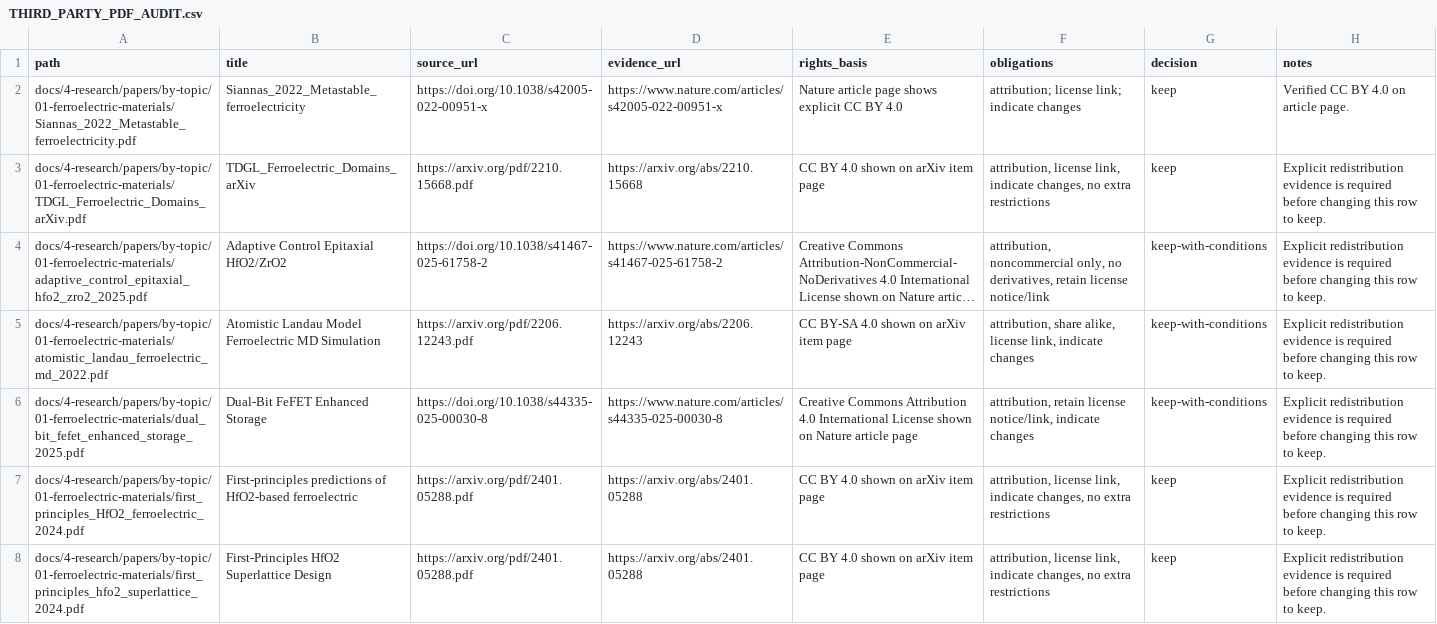
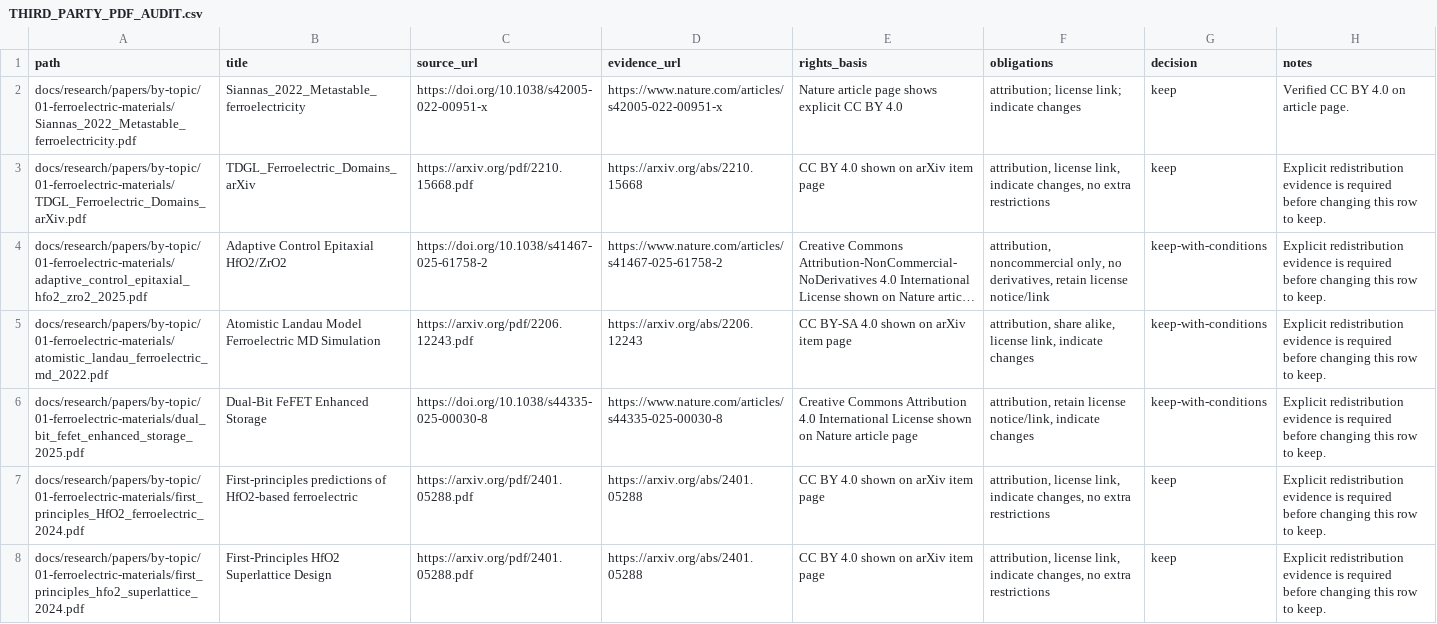
Before and after one commit to TrebuchetDynamics/fecim-lattice-tools, a CSV file: docs/internals/release/THIRD_PARTY_PDF_AUDIT.csv, drawn as a sheet; only a part is shown; long unchanged cells end in …; the diff covers the shown part only; the diff names each change by its address in the sheet, - before the commit and + after, or states it on an @@ line.

Commit message:
fix: restore canonical public release boundary and PDF audit
RED: new TestPublicReleaseBoundary fixtures failed on stale audit/scan paths, discarded historical records and missing conflict detection.\nGREEN: six real-CLI temporary-Git unittest cases pass; focused repository layout Go guards and git diff --check pass.\nPreserve all 79 rights records and non-path cells. Record actual boundary exit 1 (16 blocked paths, three phrase matches) without claiming publication clearance.

```diff
--- a/docs/internals/release/THIRD_PARTY_PDF_AUDIT.csv
+++ b/docs/internals/release/THIRD_PARTY_PDF_AUDIT.csv
-A2 (path): docs/4-research/papers/by-topic/01-ferroelectric-materials/Siannas_2022_Metastable_ferroelectricity.pdf
+A2 (path): docs/research/papers/by-topic/01-ferroelectric-materials/Siannas_2022_Metastable_ferroelectricity.pdf
-A3 (path): docs/4-research/papers/by-topic/01-ferroelectric-materials/TDGL_Ferroelectric_Domains_arXiv.pdf
+A3 (path): docs/research/papers/by-topic/01-ferroelectric-materials/TDGL_Ferroelectric_Domains_arXiv.pdf
-A4 (path): docs/4-research/papers/by-topic/01-ferroelectric-materials/adaptive_control_epitaxial_hfo2_zro2_2025.pdf
+A4 (path): docs/research/papers/by-topic/01-ferroelectric-materials/adaptive_control_epitaxial_hfo2_zro2_2025.pdf
-A5 (path): docs/4-research/papers/by-topic/01-ferroelectric-materials/atomistic_landau_ferroelectric_md_2022.pdf
+A5 (path): docs/research/papers/by-topic/01-ferroelectric-materials/atomistic_landau_ferroelectric_md_2022.pdf
-A6 (path): docs/4-research/papers/by-topic/01-ferroelectric-materials/dual_bit_fefet_enhanced_storage_2025.pdf
+A6 (path): docs/research/papers/by-topic/01-ferroelectric-materials/dual_bit_fefet_enhanced_storage_2025.pdf
-A7 (path): docs/4-research/papers/by-topic/01-ferroelectric-materials/first_principles_HfO2_ferroelectric_2024.pdf
+A7 (path): docs/research/papers/by-topic/01-ferroelectric-materials/first_principles_HfO2_ferroelectric_2024.pdf
-A8 (path): docs/4-research/papers/by-topic/01-ferroelectric-materials/first_principles_hfo2_superlattice_2024.pdf
+A8 (path): docs/research/papers/by-topic/01-ferroelectric-materials/first_principles_hfo2_superlattice_2024.pdf
```
Also changed, not shown: 70 edited cells elsewhere in this file, 4 other files.
